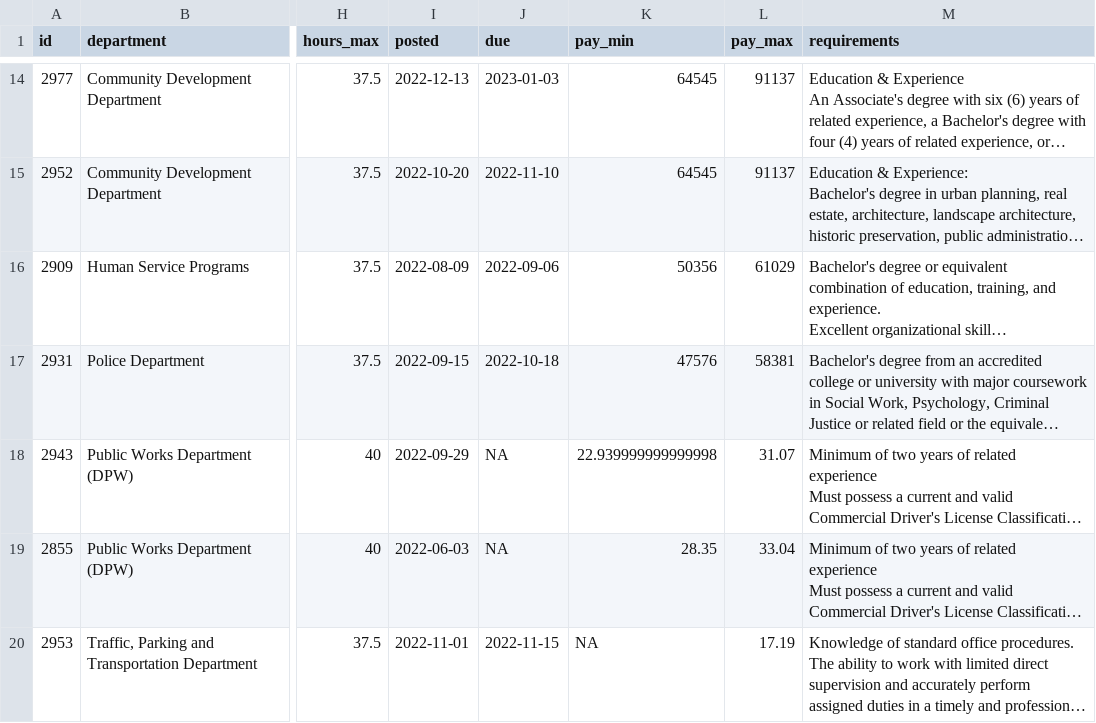
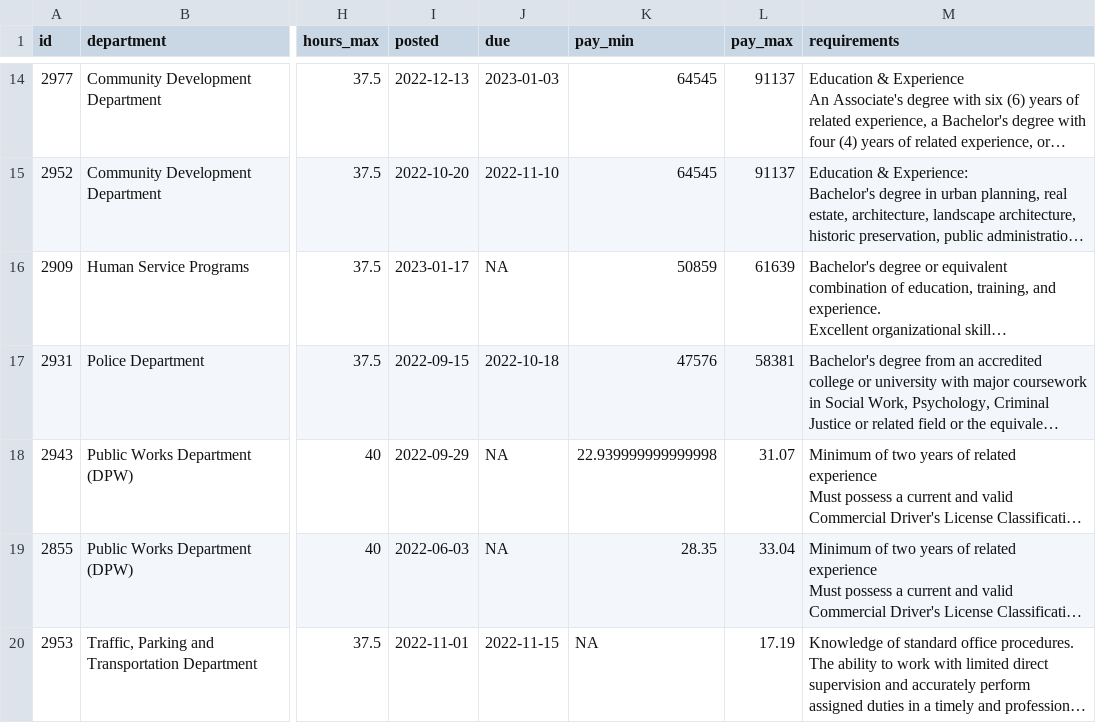
Before and after one commit to runkelcorey/cambridge-jobs, a CSV file: data/jobs.csv, drawn as a sheet; only a part is shown, gaps mark what is left out; long unchanged cells end in …; the diff covers the shown part only; the diff names each change by its address in the sheet, - before the commit and + after, or states it on an @@ line.

```diff
--- a/data/jobs.csv
+++ b/data/jobs.csv
-I16 (posted): 2022-08-09
+I16 (posted): 2023-01-17
-J16 (due): 2022-09-06
+J16 (due): NA
-K16 (pay_min): 50356
+K16 (pay_min): 50859
-L16 (pay_max): 61029
+L16 (pay_max): 61639
```
Also changed, not shown: 2 added rows, 2 removed rows and 4 edited cells elsewhere in this file.
